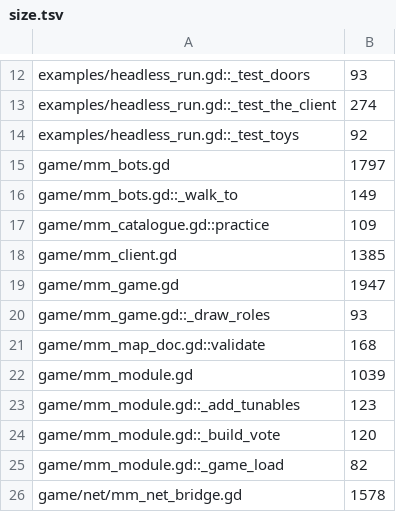
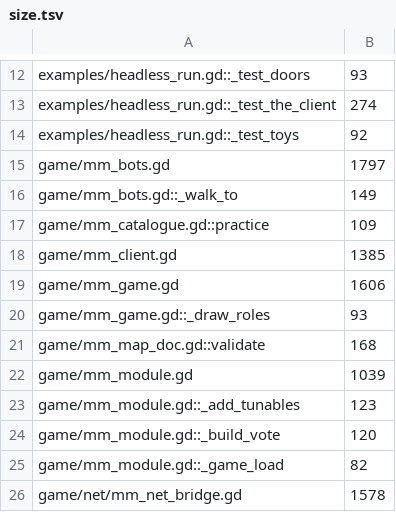
Before and after one commit to zees-games/game-murder-mystery, a TSV file: ci/efficiency/size.tsv, drawn as a sheet; only a part is shown, gaps mark what is left out.

```diff
--- a/ci/efficiency/size.tsv
+++ b/ci/efficiency/size.tsv
@@ -18,3 +18,3 @@ game/mm_catalogue.gd::practice	109
 game/mm_client.gd	1385
-game/mm_game.gd	1947
+game/mm_game.gd	1606
 game/mm_game.gd::_draw_roles	93
```
Also changed, not shown: 3 other files.
